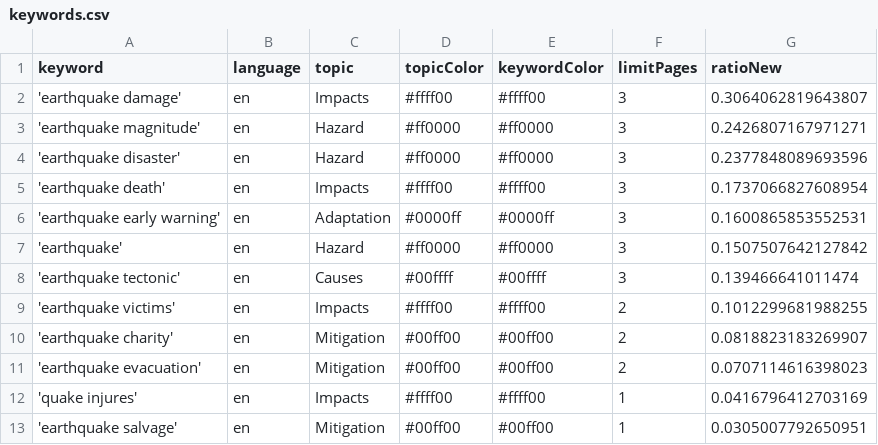
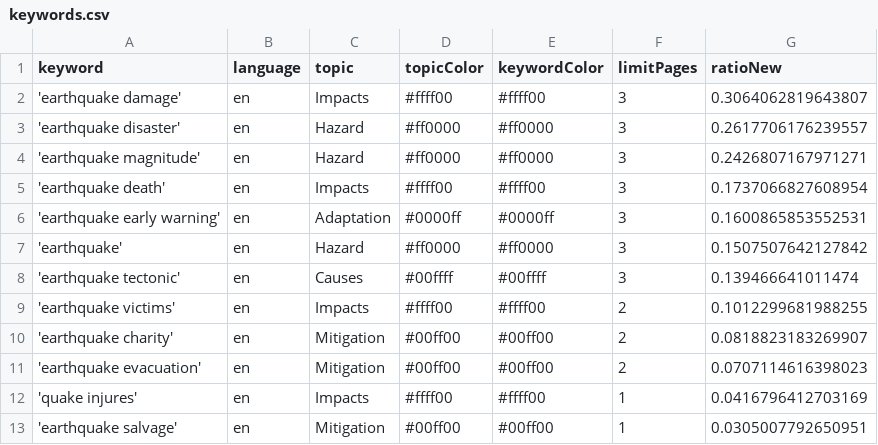
Before and after one commit to tg-news/EarthquakeIsComing, a CSV file: keywords.csv, drawn as a sheet; removed rows and columns are numbered as before the commit, all else as after; the diff names each change by its address in the sheet, - before the commit and + after, or states it on an @@ line.

```diff
--- a/keywords.csv
+++ b/keywords.csv
+row 3: 'earthquake disaster' | en | Hazard | #ff0000 | #ff0000 | 3 | 0.2617706176239557
-row 4: 'earthquake disaster' | en | Hazard | #ff0000 | #ff0000 | 3 | 0.2377848089693596
```
Also changed, not shown: 2 other files.
